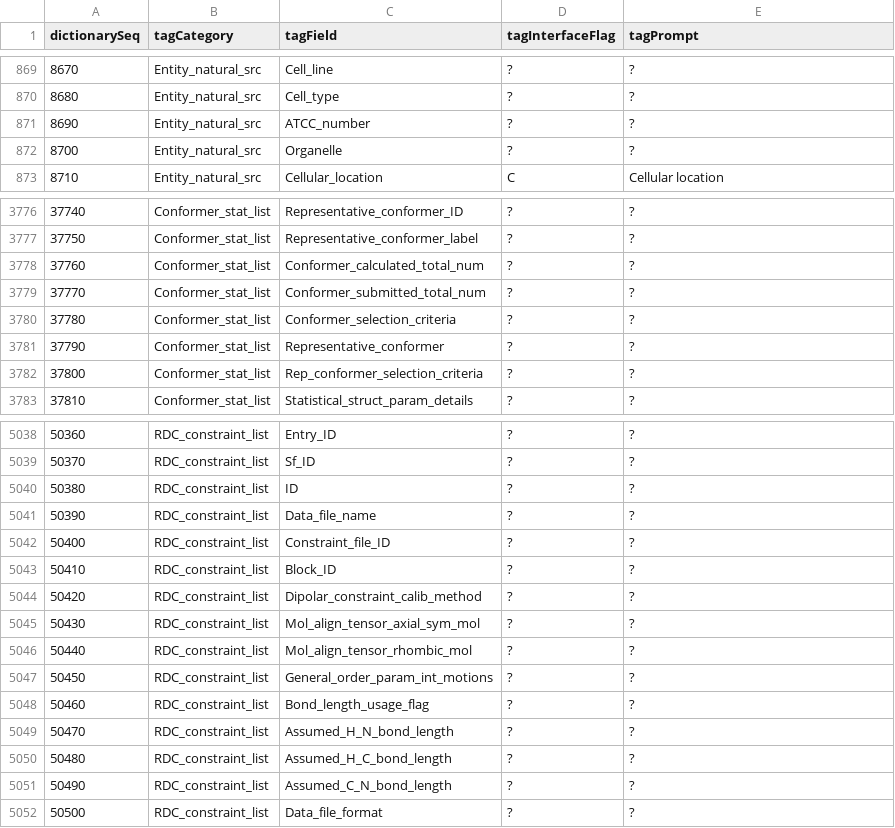
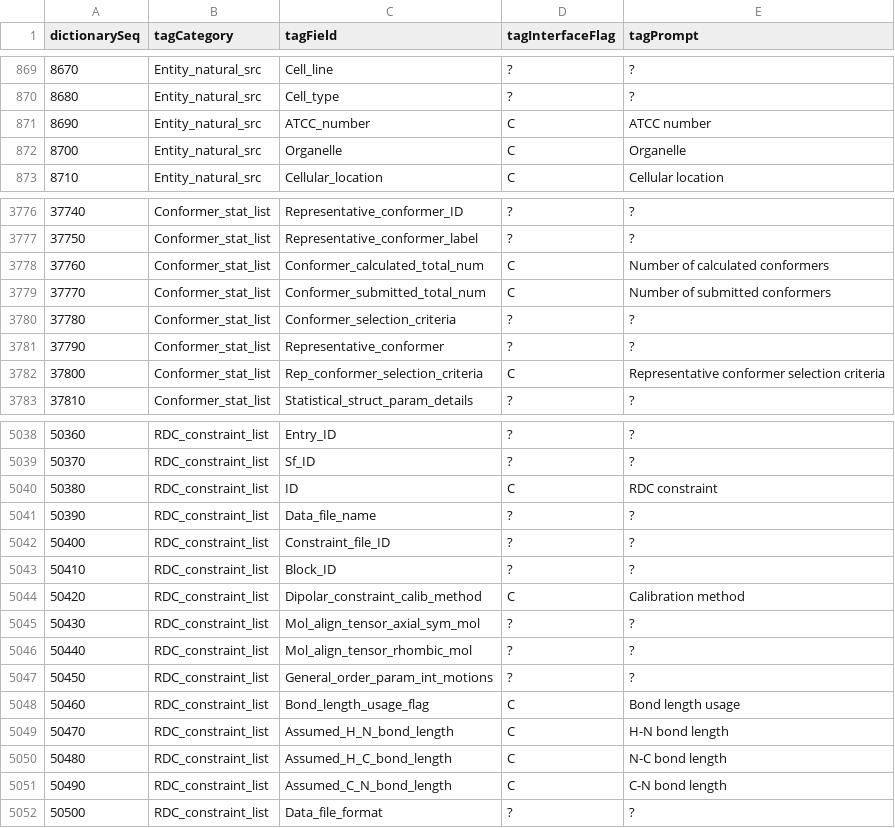
Before and after one commit to bmrb-io/nmr-star-dictionary, a CSV file: bmrb_star_v3_files/adit_input/query_interface.csv, drawn as a sheet; only a part is shown, gaps mark what is left out; the diff covers the shown part only; the diff names each change by its address in the sheet, - before the commit and + after, or states it on an @@ line.

```diff
--- a/bmrb_star_v3_files/adit_input/query_interface.csv
+++ b/bmrb_star_v3_files/adit_input/query_interface.csv
-D871:D872 (tagInterfaceFlag): ?
+D871:D872 (tagInterfaceFlag): C
-E871 (tagPrompt): ?
+E871 (tagPrompt): ATCC number
-E872 (tagPrompt): ?
+E872 (tagPrompt): Organelle
-D3778:D3779 (tagInterfaceFlag): ?
+D3778:D3779 (tagInterfaceFlag): C
-E3778 (tagPrompt): ?
+E3778 (tagPrompt): Number of calculated conformers
-E3779 (tagPrompt): ?
+E3779 (tagPrompt): Number of submitted conformers
-D3782 (tagInterfaceFlag): ?
+D3782 (tagInterfaceFlag): C
-E3782 (tagPrompt): ?
+E3782 (tagPrompt): Representative conformer selection criteria
-D5040 (tagInterfaceFlag): ?
+D5040 (tagInterfaceFlag): C
-E5040 (tagPrompt): ?
+E5040 (tagPrompt): RDC constraint
-D5044 (tagInterfaceFlag): ?
+D5044 (tagInterfaceFlag): C
-E5044 (tagPrompt): ?
+E5044 (tagPrompt): Calibration method
-D5048:D5051 (tagInterfaceFlag): ?
+D5048:D5051 (tagInterfaceFlag): C
-E5048 (tagPrompt): ?
+E5048 (tagPrompt): Bond length usage
-E5049 (tagPrompt): ?
+E5049 (tagPrompt): H-N bond length
-E5050 (tagPrompt): ?
+E5050 (tagPrompt): N-C bond length
-E5051 (tagPrompt): ?
+E5051 (tagPrompt): C-N bond length
```
Also changed, not shown: 89 edited cells elsewhere in this file, 4 other files.
